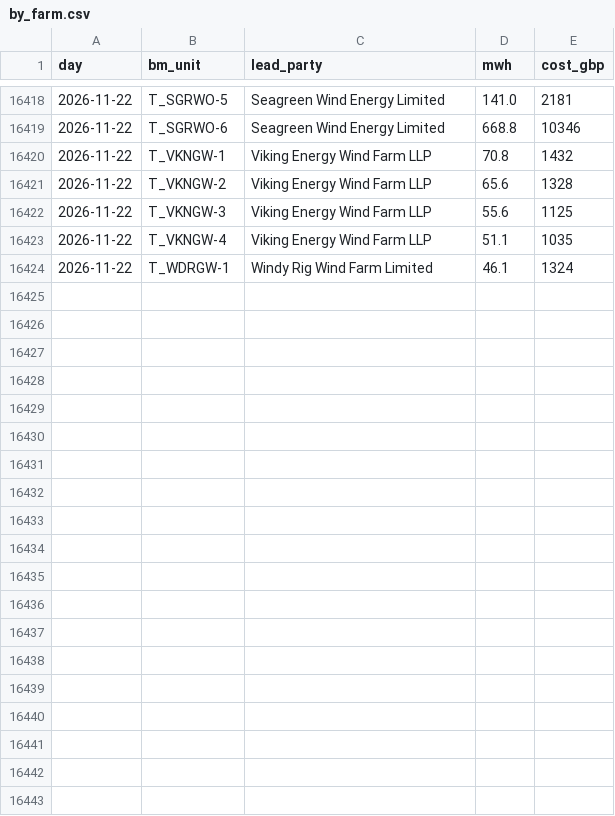
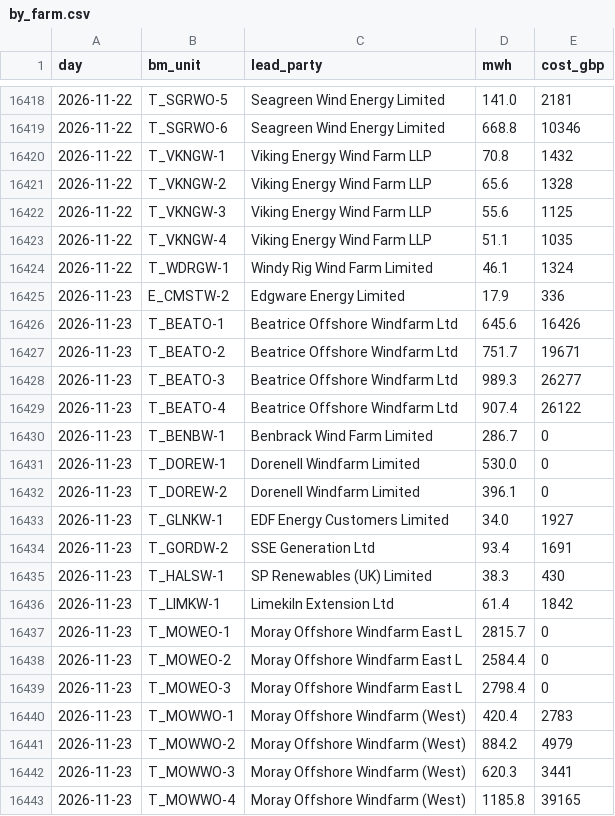
Before and after one commit to RafiHowlader2004/uk-wind-curtailment, a CSV file: data/by_farm.csv, drawn as a sheet; only a part is shown, gaps mark what is left out; the diff covers the shown part only; the diff names each change by its address in the sheet, - before the commit and + after, or states it on an @@ line.

```diff
--- a/data/by_farm.csv
+++ b/data/by_farm.csv
+row 16425: 2026-11-23 | E_CMSTW-2 | Edgware Energy Limited | 17.9 | 336
+row 16426: 2026-11-23 | T_BEATO-1 | Beatrice Offshore Windfarm Ltd | 645.6 | 16426
+row 16427: 2026-11-23 | T_BEATO-2 | Beatrice Offshore Windfarm Ltd | 751.7 | 19671
+row 16428: 2026-11-23 | T_BEATO-3 | Beatrice Offshore Windfarm Ltd | 989.3 | 26277
+row 16429: 2026-11-23 | T_BEATO-4 | Beatrice Offshore Windfarm Ltd | 907.4 | 26122
+row 16430: 2026-11-23 | T_BENBW-1 | Benbrack Wind Farm Limited | 286.7 | 0
+row 16431: 2026-11-23 | T_DOREW-1 | Dorenell Windfarm Limited | 530.0 | 0
+row 16432: 2026-11-23 | T_DOREW-2 | Dorenell Windfarm Limited | 396.1 | 0
+row 16433: 2026-11-23 | T_GLNKW-1 | EDF Energy Customers Limited | 34.0 | 1927
+row 16434: 2026-11-23 | T_GORDW-2 | SSE Generation Ltd | 93.4 | 1691
+row 16435: 2026-11-23 | T_HALSW-1 | SP Renewables (UK) Limited | 38.3 | 430
+row 16436: 2026-11-23 | T_LIMKW-1 | Limekiln Extension Ltd | 61.4 | 1842
+row 16437: 2026-11-23 | T_MOWEO-1 | Moray Offshore Windfarm East L | 2815.7 | 0
+row 16438: 2026-11-23 | T_MOWEO-2 | Moray Offshore Windfarm East L | 2584.4 | 0
+row 16439: 2026-11-23 | T_MOWEO-3 | Moray Offshore Windfarm East L | 2798.4 | 0
+row 16440: 2026-11-23 | T_MOWWO-1 | Moray Offshore Windfarm (West) | 420.4 | 2783
+row 16441: 2026-11-23 | T_MOWWO-2 | Moray Offshore Windfarm (West) | 884.2 | 4979
+row 16442: 2026-11-23 | T_MOWWO-3 | Moray Offshore Windfarm (West) | 620.3 | 3441
+row 16443: 2026-11-23 | T_MOWWO-4 | Moray Offshore Windfarm (West) | 1185.8 | 39165
```
Also changed, not shown: 13 added rows elsewhere in this file, data/daily.csv.
